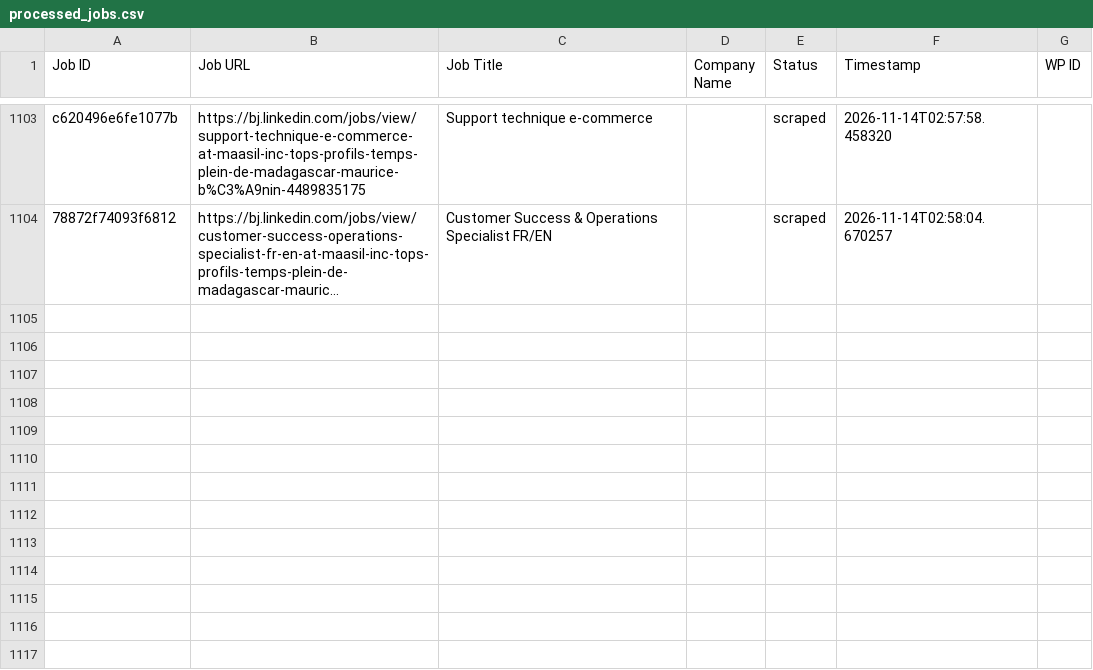
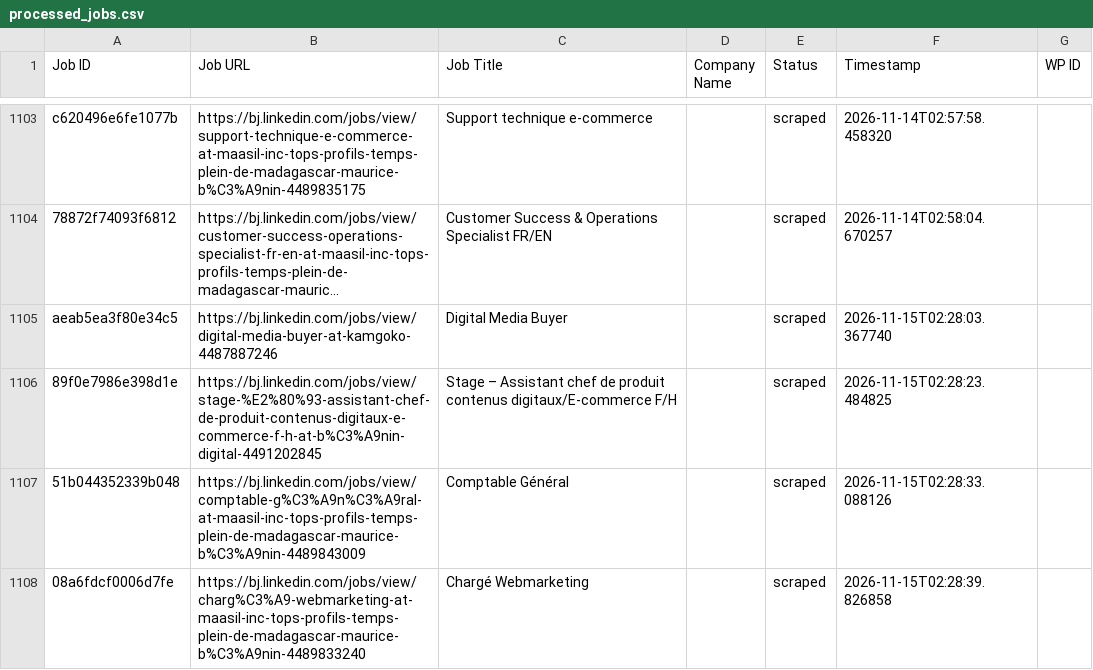
Before and after one commit to mimusdesign/bj, a CSV file: processed_jobs.csv, drawn as a sheet; only a part is shown, gaps mark what is left out; long unchanged cells end in …; the diff names each change by its address in the sheet, - before the commit and + after, or states it on an @@ line.

```diff
--- a/processed_jobs.csv
+++ b/processed_jobs.csv
+row 1105: aeab5ea3f80e34c5 | https://bj.linkedin.com/jobs/view/digital-media-buyer-at-kamgoko-4487887246 | Digital Media Buyer |  | scraped | 2026-11-15T02:28:03.367740
+row 1106: 89f0e7986e398d1e | https://bj.linkedin.com/jobs/view/stage-%E2%80%93-assistant-chef-de-produit-contenus-digitaux-e-commerce-f-h-at-b%C3%A9nin-digital-4491202845 | Stage – Assistant chef de produit contenus digitaux/E-commerce F/H |  | scraped | 2026-11-15T02:28:23.484825
+row 1107: 51b044352339b048 | https://bj.linkedin.com/jobs/view/comptable-g%C3%A9n%C3%A9ral-at-maasil-inc-tops-profils-temps-plein-de-madagascar-maurice-b%C3%A9nin-4489843009 | Comptable Général |  | scraped | 2026-11-15T02:28:33.088126
+row 1108: 08a6fdcf0006d7fe | https://bj.linkedin.com/jobs/view/charg%C3%A9-webmarketing-at-maasil-inc-tops-profils-temps-plein-de-madagascar-maurice-b%C3%A9nin-4489833240 | Chargé Webmarketing |  | scraped | 2026-11-15T02:28:39.826858
```
